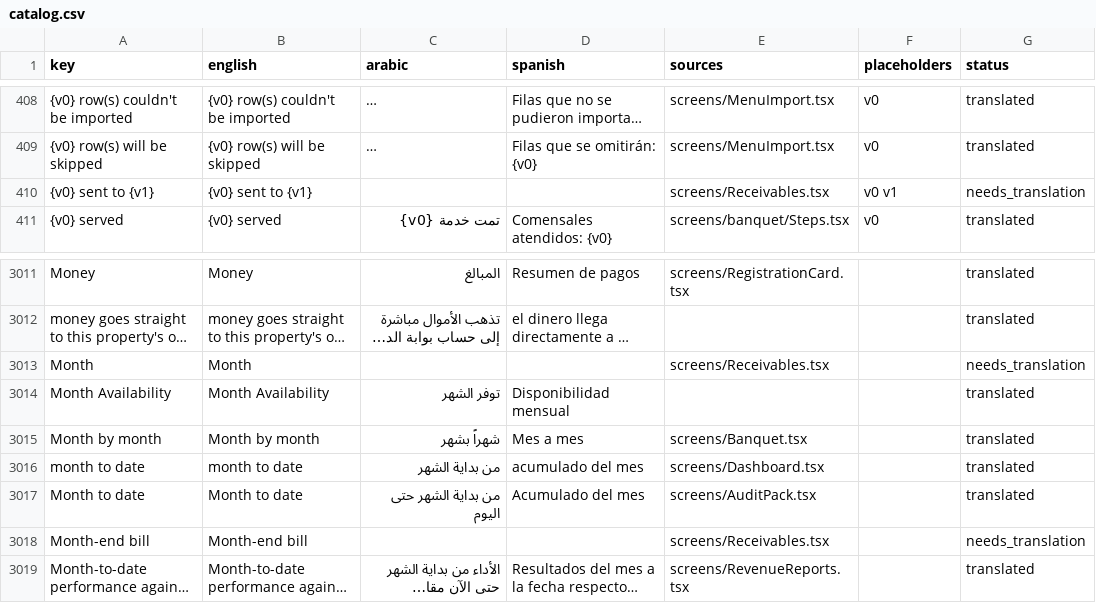
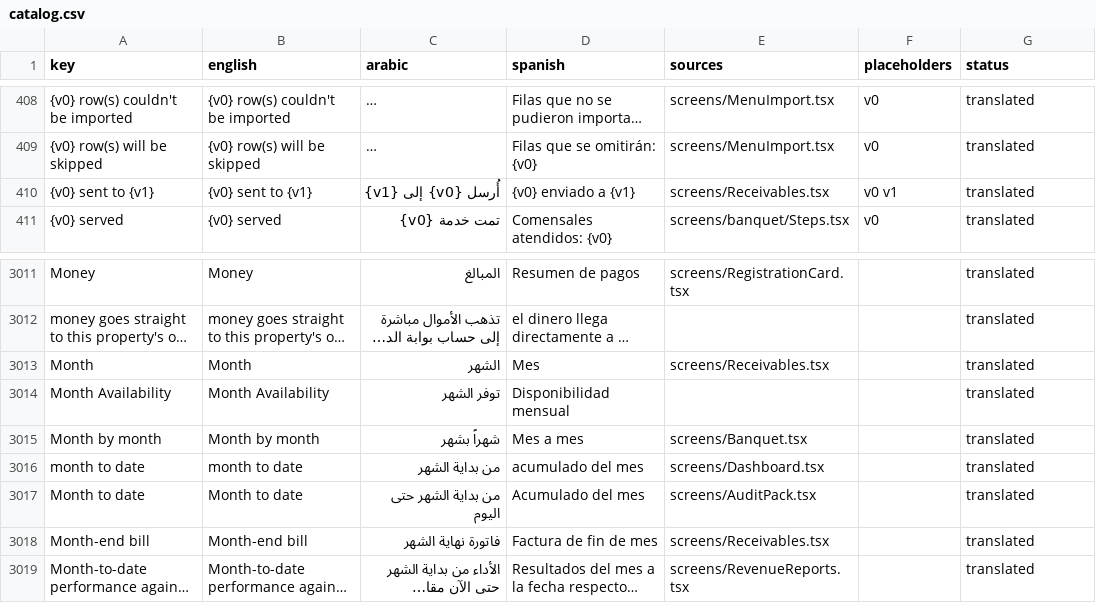
Before and after one commit to Kamra-PMS/kamra-pms, a CSV file: frontend/src/i18n/catalog.csv, drawn as a sheet; only a part is shown, gaps mark what is left out; long unchanged cells end in …; the diff names each change by its address in the sheet, - before the commit and + after, or states it on an @@ line.

```diff
--- a/frontend/src/i18n/catalog.csv
+++ b/frontend/src/i18n/catalog.csv
-C410 (arabic): (empty)
+C410 (arabic): أُرسل {v0} إلى {v1}
-D410 (spanish): (empty)
+D410 (spanish): {v0} enviado a {v1}
-G410 (status): needs_translation
+G410 (status): translated
-C3013 (arabic): (empty)
+C3013 (arabic): الشهر
-D3013 (spanish): (empty)
+D3013 (spanish): Mes
-G3013 (status): needs_translation
+G3013 (status): translated
-C3018 (arabic): (empty)
+C3018 (arabic): فاتورة نهاية الشهر
-D3018 (spanish): (empty)
+D3018 (spanish): Factura de fin de mes
-G3018 (status): needs_translation
+G3018 (status): translated
```
